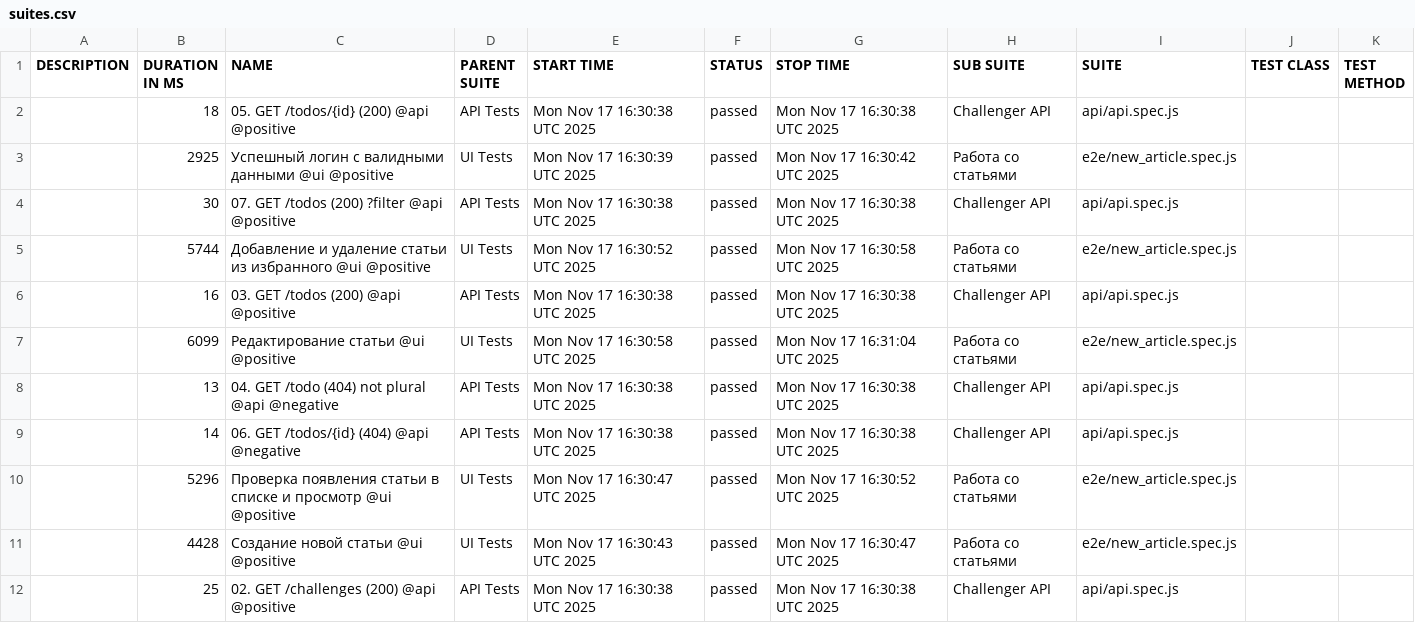
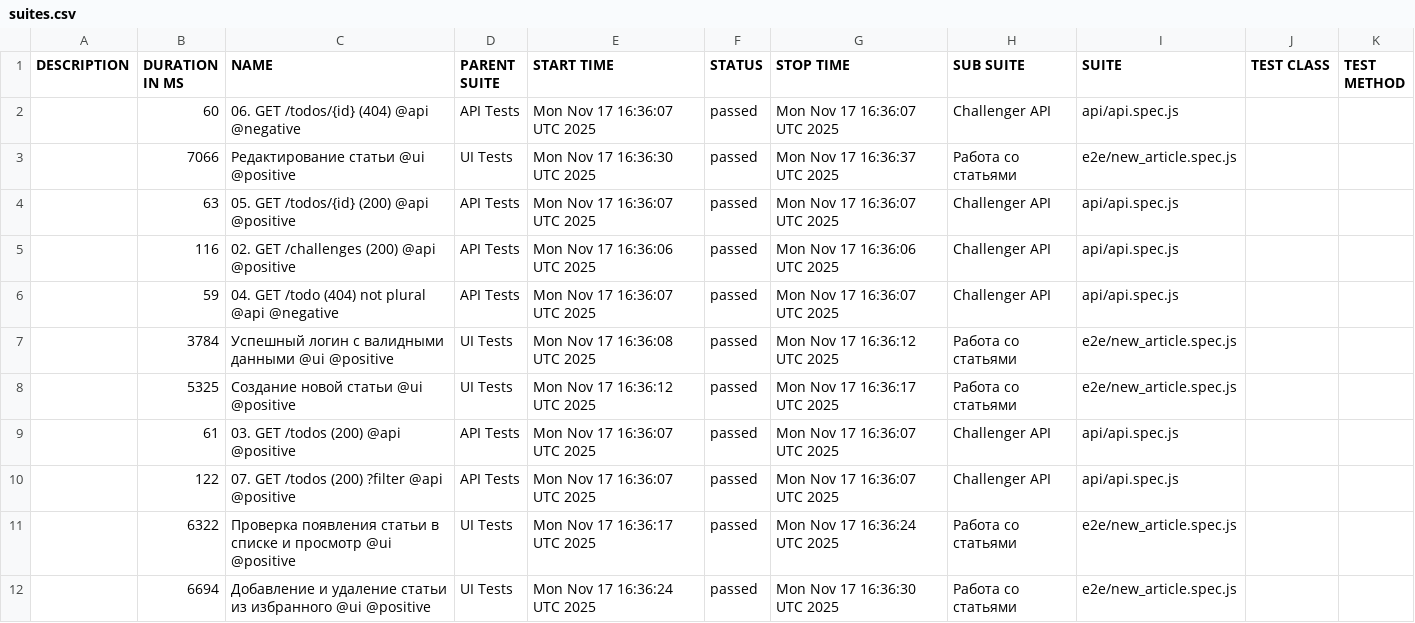
Before and after one commit to benkyousuru0/qa-guru-diploma_2, a CSV file: data/suites.csv, drawn as a sheet.

```diff
--- a/data/suites.csv
+++ b/data/suites.csv
@@ -1,12 +1,12 @@
 "DESCRIPTION","DURATION IN MS","NAME","PARENT SUITE","START TIME","STATUS","STOP TIME","SUB SUITE","SUITE","TEST CLASS","TEST METHOD"
-"","18","05. GET /todos/{id} (200) @api @positive","API Tests","Mon Nov 17 16:30:38 UTC 2025","passed","Mon Nov 17 16:30:38 UTC 2025","Challenger API","api/api.spec.js","",""
-"","2925","Успешный логин с валидными данными @ui @positive","UI Tests","Mon Nov 17 16:30:39 UTC 2025","passed","Mon Nov 17 16:30:42 UTC 2025","Работа со статьями","e2e/new_article.spec.js","",""
-"","30","07. GET /todos (200) ?filter @api @positive","API Tests","Mon Nov 17 16:30:38 UTC 2025","passed","Mon Nov 17 16:30:38 UTC 2025","Challenger API","api/api.spec.js","",""
-"","5744","Добавление и удаление статьи из избранного @ui @positive","UI Tests","Mon Nov 17 16:30:52 UTC 2025","passed","Mon Nov 17 16:30:58 UTC 2025","Работа со статьями","e2e/new_article.spec.js","",""
-"","16","03. GET /todos (200) @api @positive","API Tests","Mon Nov 17 16:30:38 UTC 2025","passed","Mon Nov 17 16:30:38 UTC 2025","Challenger API","api/api.spec.js","",""
-"","6099","Редактирование статьи @ui @positive","UI Tests","Mon Nov 17 16:30:58 UTC 2025","passed","Mon Nov 17 16:31:04 UTC 2025","Работа со статьями","e2e/new_article.spec.js","",""
-"","13","04. GET /todo (404) not plural @api @negative","API Tests","Mon Nov 17 16:30:38 UTC 2025","passed","Mon Nov 17 16:30:38 UTC 2025","Challenger API","api/api.spec.js","",""
-"","14","06. GET /todos/{id} (404) @api @negative","API Tests","Mon Nov 17 16:30:38 UTC 2025","passed","Mon Nov 17 16:30:38 UTC 2025","Challenger API","api/api.spec.js","",""
-"","5296","Проверка появления статьи в списке и просмотр @ui @positive","UI Tests","Mon Nov 17 16:30:47 UTC 2025","passed","Mon Nov 17 16:30:52 UTC 2025","Работа со статьями","e2e/new_article.spec.js","",""
-"","4428","Создание новой статьи @ui @positive","UI Tests","Mon Nov 17 16:30:43 UTC 2025","passed","Mon Nov 17 16:30:47 UTC 2025","Работа со статьями","e2e/new_article.spec.js","",""
-"","25","02. GET /challenges (200) @api @positive","API Tests","Mon Nov 17 16:30:38 UTC 2025","passed","Mon Nov 17 16:30:38 UTC 2025","Challenger API","api/api.spec.js","",""
+"","60","06. GET /todos/{id} (404) @api @negative","API Tests","Mon Nov 17 16:36:07 UTC 2025","passed","Mon Nov 17 16:36:07 UTC 2025","Challenger API","api/api.spec.js","",""
+"","7066","Редактирование статьи @ui @positive","UI Tests","Mon Nov 17 16:36:30 UTC 2025","passed","Mon Nov 17 16:36:37 UTC 2025","Работа со статьями","e2e/new_article.spec.js","",""
+"","63","05. GET /todos/{id} (200) @api @positive","API Tests","Mon Nov 17 16:36:07 UTC 2025","passed","Mon Nov 17 16:36:07 UTC 2025","Challenger API","api/api.spec.js","",""
+"","116","02. GET /challenges (200) @api @positive","API Tests","Mon Nov 17 16:36:06 UTC 2025","passed","Mon Nov 17 16:36:06 UTC 2025","Challenger API","api/api.spec.js","",""
+"","59","04. GET /todo (404) not plural @api @negative","API Tests","Mon Nov 17 16:36:07 UTC 2025","passed","Mon Nov 17 16:36:07 UTC 2025","Challenger API","api/api.spec.js","",""
+"","3784","Успешный логин с валидными данными @ui @positive","UI Tests","Mon Nov 17 16:36:08 UTC 2025","passed","Mon Nov 17 16:36:12 UTC 2025","Работа со статьями","e2e/new_article.spec.js","",""
+"","5325","Создание новой статьи @ui @positive","UI Tests","Mon Nov 17 16:36:12 UTC 2025","passed","Mon Nov 17 16:36:17 UTC 2025","Работа со статьями","e2e/new_article.spec.js","",""
+"","61","03. GET /todos (200) @api @positive","API Tests","Mon Nov 17 16:36:07 UTC 2025","passed","Mon Nov 17 16:36:07 UTC 2025","Challenger API","api/api.spec.js","",""
+"","122","07. GET /todos (200) ?filter @api @positive","API Tests","Mon Nov 17 16:36:07 UTC 2025","passed","Mon Nov 17 16:36:07 UTC 2025","Challenger API","api/api.spec.js","",""
+"","6322","Проверка появления статьи в списке и просмотр @ui @positive","UI Tests","Mon Nov 17 16:36:17 UTC 2025","passed","Mon Nov 17 16:36:24 UTC 2025","Работа со статьями","e2e/new_article.spec.js","",""
+"","6694","Добавление и удаление статьи из избранного @ui @positive","UI Tests","Mon Nov 17 16:36:24 UTC 2025","passed","Mon Nov 17 16:36:30 UTC 2025","Работа со статьями","e2e/new_article.spec.js","",""
```
Also changed, not shown: 43 other files.
